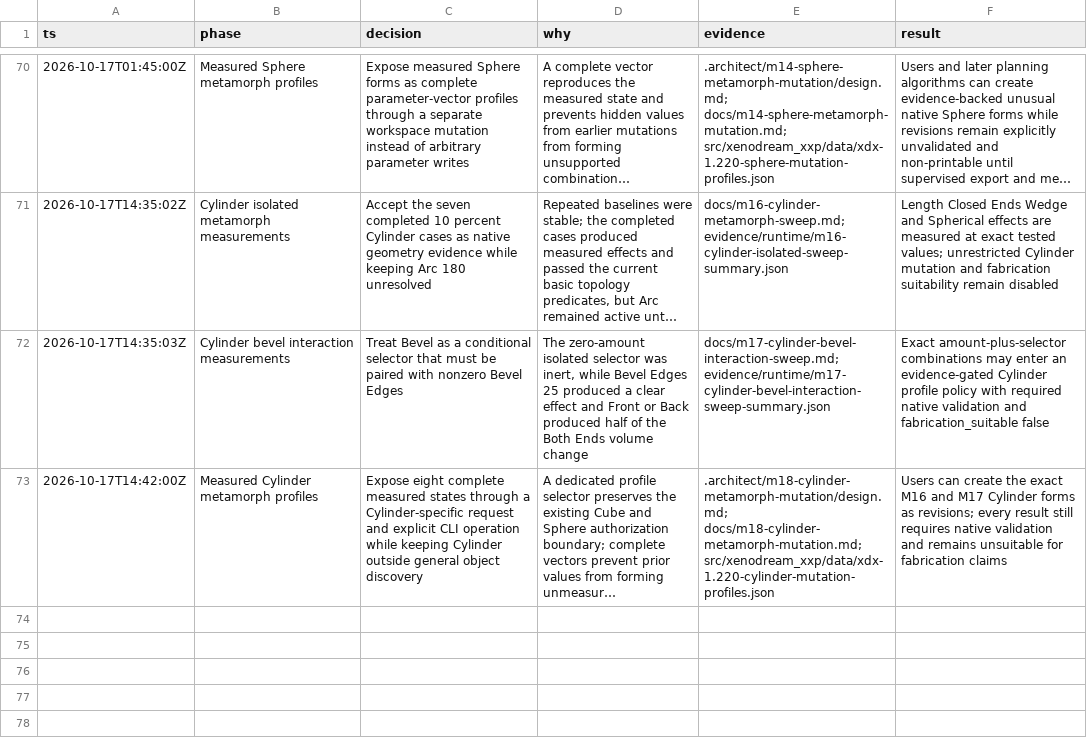
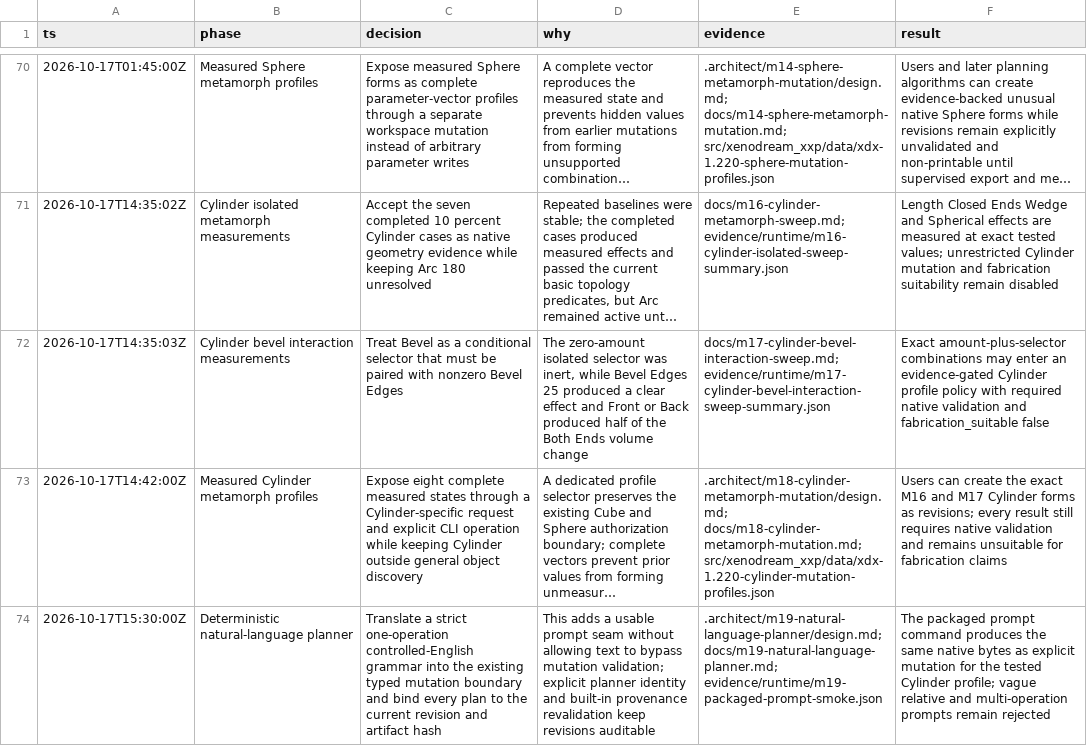
Before and after one commit to dmonachello/xenoAi, a TSV file: decisions.tsv, drawn as a sheet; only a part is shown, gaps mark what is left out; long unchanged cells end in …; the diff names each change by its address in the sheet, - before the commit and + after, or states it on an @@ line.

```diff
--- a/decisions.tsv
+++ b/decisions.tsv
+row 74: 2026-10-17T15:30:00Z | Deterministic natural-language planner | Translate a strict one-operation controlled-English grammar into the existing typed mutation boundary and bind every plan to the current revision and artifact hash | This adds a usable prompt seam without allowing text to bypass mutation validation; explicit planner identity and built-in provenance revalidation keep revisions auditable | .architect/m19-natural-language-planner/design.md; docs/m19-natural-language-planner.md; evidence/runtime/m19-packaged-prompt-smoke.json | The packaged prompt command produces the same native bytes as explicit mutation for the tested Cylinder profile; vague relative and multi-operation prompts remain rejected
```
Also changed, not shown: docs/format-evidence.tsv, docs/rea-cross-validation.tsv, 13 other files.
